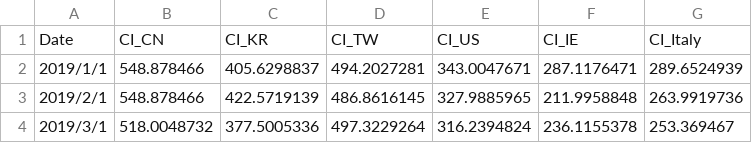
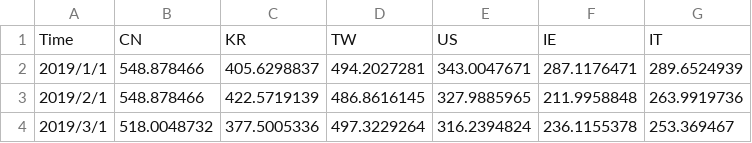
Before and after one commit to marino1122/STEC, a CSV file: Data/Electricity/Monthly.csv, drawn as a sheet; only a part is shown; removed rows and columns are numbered as before the commit, all else as after; the diff names each change by its address in the sheet, - before the commit and + after, or states it on an @@ line.

```diff
--- a/Data/Electricity/Monthly.csv
+++ b/Data/Electricity/Monthly.csv
-row 1: Date | CI_CN | CI_KR | CI_TW | CI_US | CI_IE | CI_Italy
+row 1: Time | CN | KR | TW | US | IE | IT
```
Also changed, not shown: Data/Electricity/Daily.csv, 1 other file.
